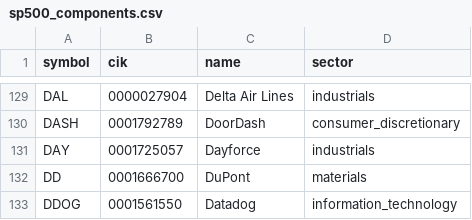
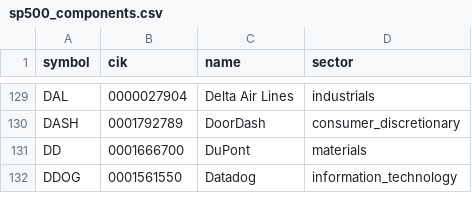
Before and after one commit to lawcal/sp500-components-history, a CSV file: data_delayed/sp500_components.csv, drawn as a sheet; only a part is shown, gaps mark what is left out.

```diff
--- a/data_delayed/sp500_components.csv
+++ b/data_delayed/sp500_components.csv
@@ -130,3 +130,2 @@ DAL,0000027904,Delta Air Lines,industrials
 DASH,0001792789,DoorDash,consumer_discretionary
-DAY,0001725057,Dayforce,industrials
 DD,0001666700,DuPont,materials
```
Also changed, not shown: 1 other file.
